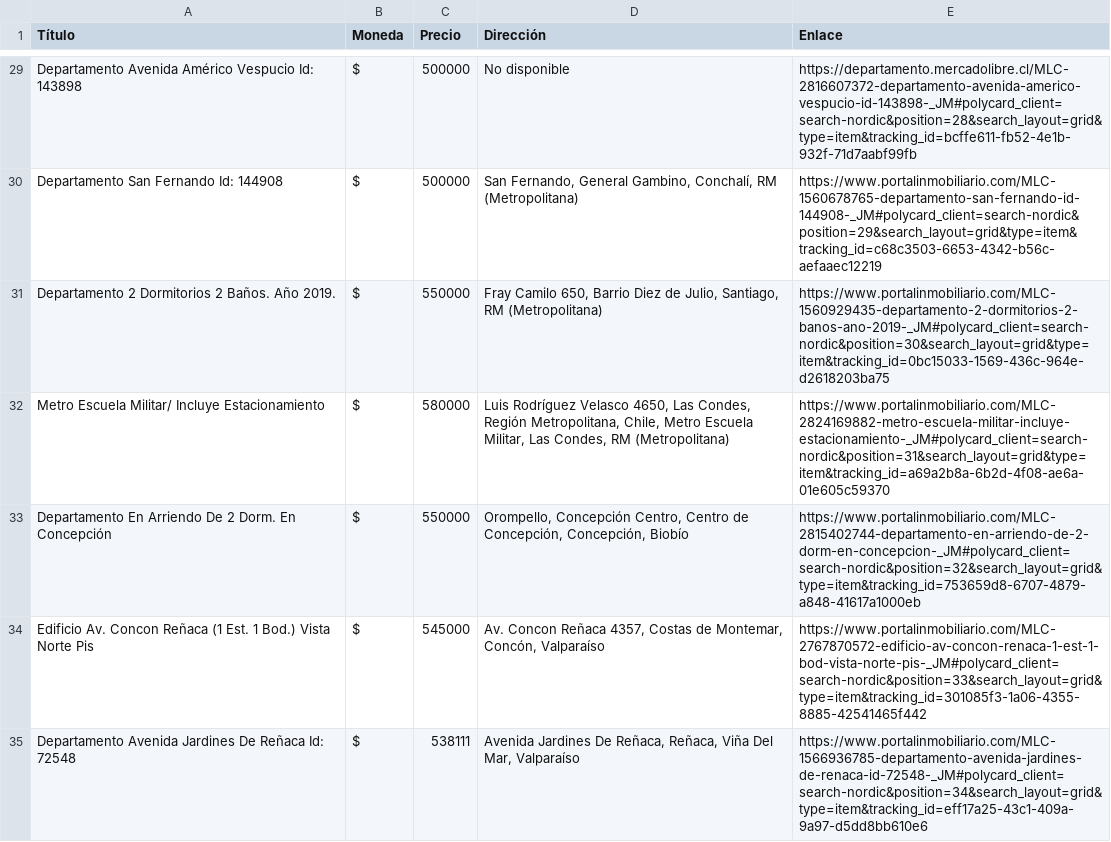
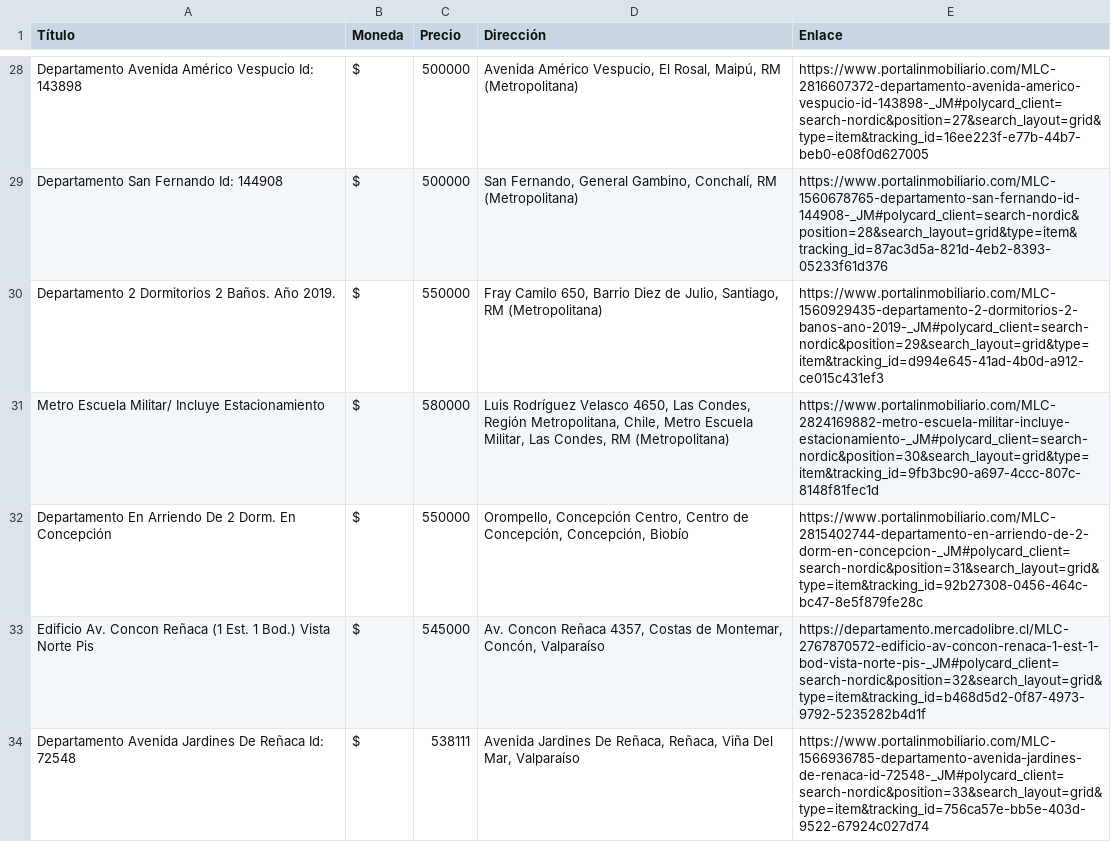
Before and after one commit to Vikktor93/webscraping-api-bd-project, a CSV file: data/resultados_inmobiliarios.csv, drawn as a sheet; only a part is shown, gaps mark what is left out; addresses are those after the commit; the diff covers the shown part only; the diff names each change by its address in the sheet, - before the commit and + after, or states it on an @@ line.

```diff
--- a/data/resultados_inmobiliarios.csv
+++ b/data/resultados_inmobiliarios.csv
-D28 (Dirección): No disponible
+D28 (Dirección): Avenida Américo Vespucio, El Rosal, Maipú, RM (Metropolitana)
-E28 (Enlace): https://departamento.mercadolibre.cl/MLC-2816607372-departamento-avenida-americo-vespucio-id-143898-_JM#polycard_client=search-nordic&position=28&search_layout=grid&type=item&tracking_id=bcffe611-fb52-4e1b-932f-71d7aabf99fb
+E28 (Enlace): https://www.portalinmobiliario.com/MLC-2816607372-departamento-avenida-americo-vespucio-id-143898-_JM#polycard_client=search-nordic&position=27&search_layout=grid&type=item&tracking_id=16ee223f-e77b-44b7-beb0-e08f0d627005
-E29 (Enlace): https://www.portalinmobiliario.com/MLC-1560678765-departamento-san-fernando-id-144908-_JM#polycard_client=search-nordic&position=29&search_layout=grid&type=item&tracking_id=c68c3503-6653-4342-b56c-aefaaec12219
+E29 (Enlace): https://www.portalinmobiliario.com/MLC-1560678765-departamento-san-fernando-id-144908-_JM#polycard_client=search-nordic&position=28&search_layout=grid&type=item&tracking_id=87ac3d5a-821d-4eb2-8393-05233f61d376
-E30 (Enlace): https://www.portalinmobiliario.com/MLC-1560929435-departamento-2-dormitorios-2-banos-ano-2019-_JM#polycard_client=search-nordic&position=30&search_layout=grid&type=item&tracking_id=0bc15033-1569-436c-964e-d2618203ba75
+E30 (Enlace): https://www.portalinmobiliario.com/MLC-1560929435-departamento-2-dormitorios-2-banos-ano-2019-_JM#polycard_client=search-nordic&position=29&search_layout=grid&type=item&tracking_id=d994e645-41ad-4b0d-a912-ce015c431ef3
-E31 (Enlace): https://www.portalinmobiliario.com/MLC-2824169882-metro-escuela-militar-incluye-estacionamiento-_JM#polycard_client=search-nordic&position=31&search_layout=grid&type=item&tracking_id=a69a2b8a-6b2d-4f08-ae6a-01e605c59370
+E31 (Enlace): https://www.portalinmobiliario.com/MLC-2824169882-metro-escuela-militar-incluye-estacionamiento-_JM#polycard_client=search-nordic&position=30&search_layout=grid&type=item&tracking_id=9fb3bc90-a697-4ccc-807c-8148f81fec1d
-E32 (Enlace): https://www.portalinmobiliario.com/MLC-2815402744-departamento-en-arriendo-de-2-dorm-en-concepcion-_JM#polycard_client=search-nordic&position=32&search_layout=grid&type=item&tracking_id=753659d8-6707-4879-a848-41617a1000eb
+E32 (Enlace): https://www.portalinmobiliario.com/MLC-2815402744-departamento-en-arriendo-de-2-dorm-en-concepcion-_JM#polycard_client=search-nordic&position=31&search_layout=grid&type=item&tracking_id=92b27308-0456-464c-bc47-8e5f879fe28c
-E33 (Enlace): https://www.portalinmobiliario.com/MLC-2767870572-edificio-av-concon-renaca-1-est-1-bod-vista-norte-pis-_JM#polycard_client=search-nordic&position=33&search_layout=grid&type=item&tracking_id=301085f3-1a06-4355-8885-42541465f442
+E33 (Enlace): https://departamento.mercadolibre.cl/MLC-2767870572-edificio-av-concon-renaca-1-est-1-bod-vista-norte-pis-_JM#polycard_client=search-nordic&position=32&search_layout=grid&type=item&tracking_id=b468d5d2-0f87-4973-9792-5235282b4d1f
-E34 (Enlace): https://www.portalinmobiliario.com/MLC-1566936785-departamento-avenida-jardines-de-renaca-id-72548-_JM#polycard_client=search-nordic&position=34&search_layout=grid&type=item&tracking_id=eff17a25-43c1-409a-9a97-d5dd8bb610e6
+E34 (Enlace): https://www.portalinmobiliario.com/MLC-1566936785-departamento-avenida-jardines-de-renaca-id-72548-_JM#polycard_client=search-nordic&position=33&search_layout=grid&type=item&tracking_id=756ca57e-bb5e-403d-9522-67924c027d74
```
Also changed, not shown: 5 added rows, 5 removed rows and 132 edited cells elsewhere in this file, 1 other file.
